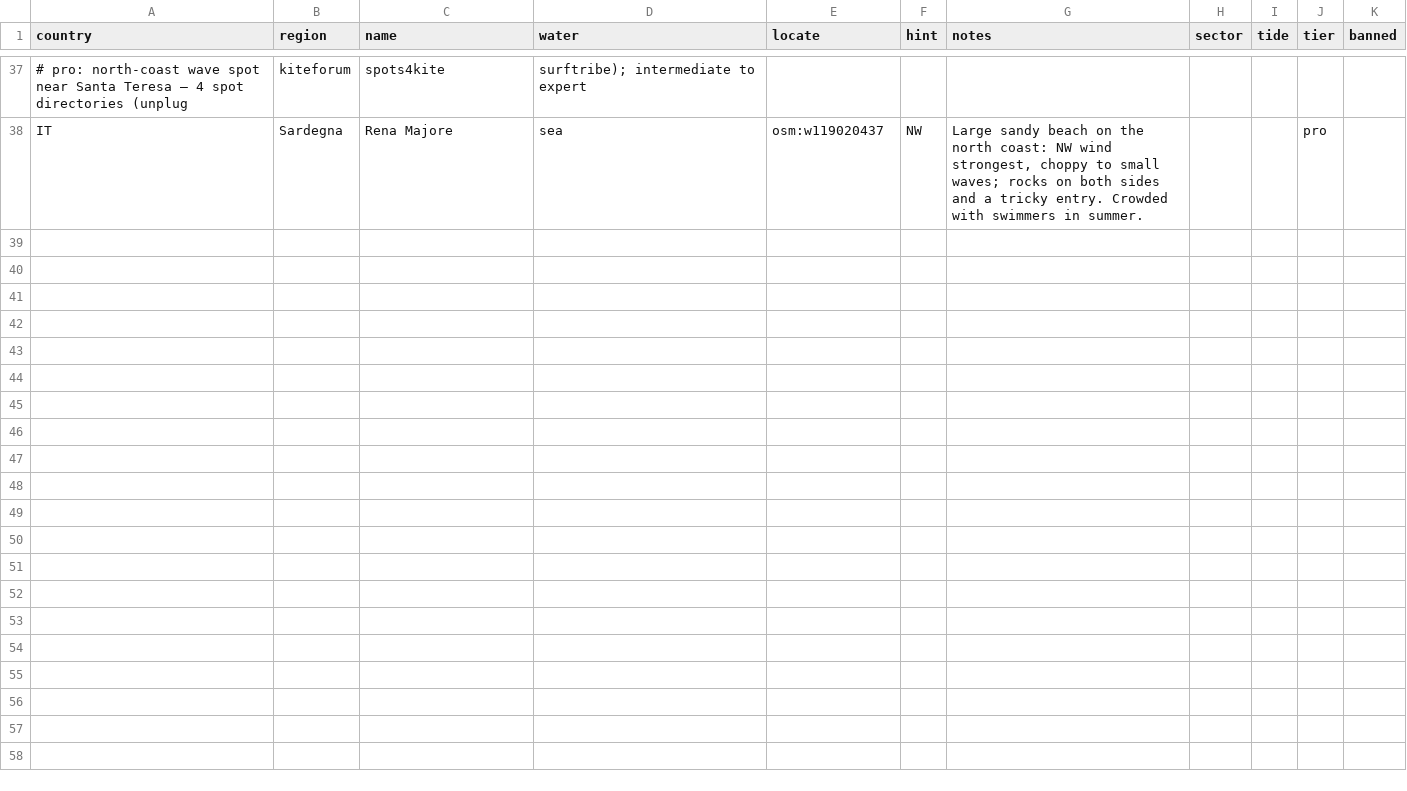
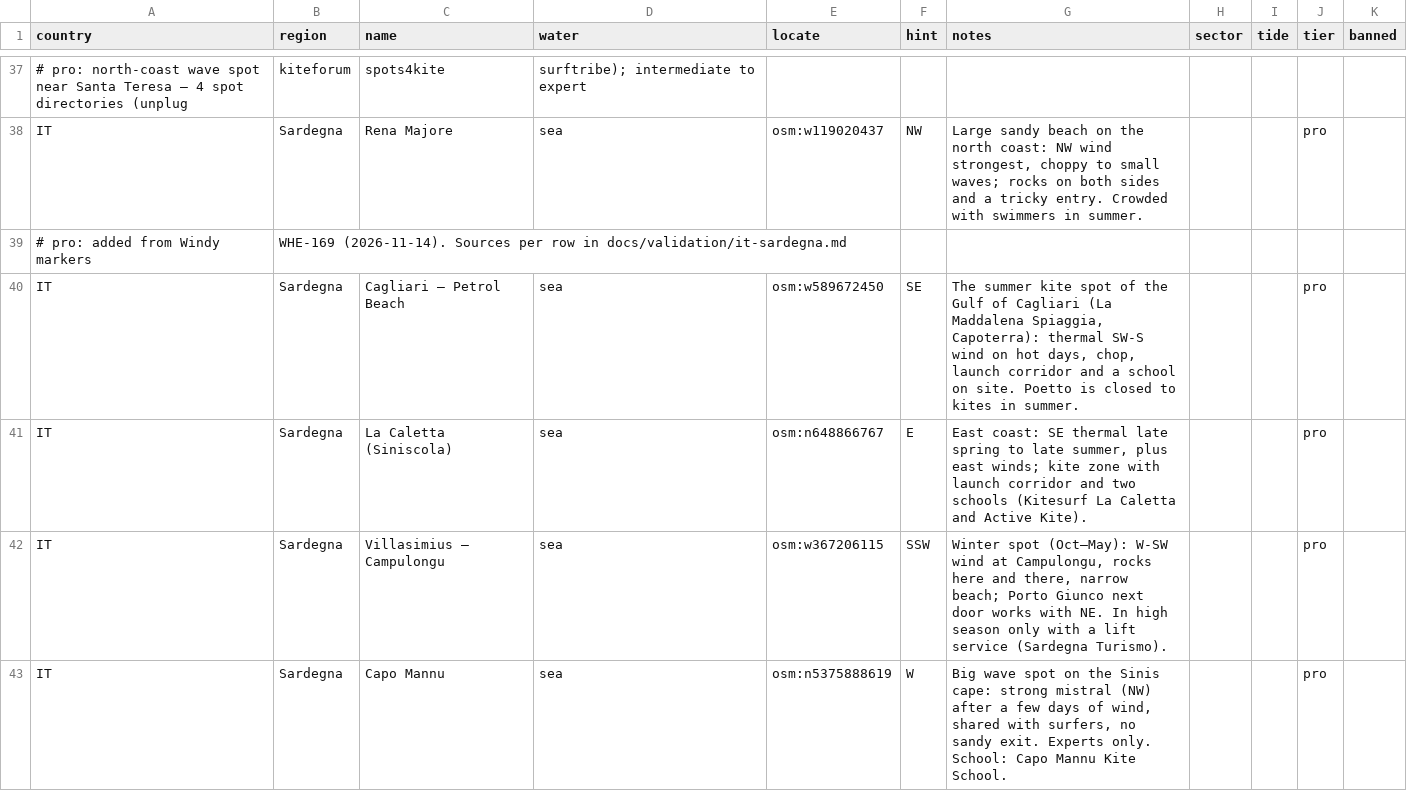
Before and after one commit to benjcvd/wheretokite, a CSV file: tools/spots/IT.csv, drawn as a sheet; only a part is shown, gaps mark what is left out; the diff covers the shown part only; the diff names each change by its address in the sheet, - before the commit and + after, or states it on an @@ line.

```diff
--- a/tools/spots/IT.csv
+++ b/tools/spots/IT.csv
+row 39: # pro: added from Windy markers | WHE-169 (2026-11-14). Sources per row in docs/validation/it-sardegna.md
+row 40: IT | Sardegna | Cagliari – Petrol Beach | sea | osm:w589672450 | SE | The summer kite spot of the Gulf of Cagliari (La Maddalena Spiaggia, Capoterra): thermal SW-S wind on hot days, chop, launch corridor and a school on site. Poetto is closed to kites in summer. |  |  | pro
+row 41: IT | Sardegna | La Caletta (Siniscola) | sea | osm:n648866767 | E | East coast: SE thermal late spring to late summer, plus east winds; kite zone with launch corridor and two schools (Kitesurf La Caletta and Active Kite). |  |  | pro
+row 42: IT | Sardegna | Villasimius – Campulongu | sea | osm:w367206115 | SSW | Winter spot (Oct–May): W-SW wind at Campulongu, rocks here and there, narrow beach; Porto Giunco next door works with NE. In high season only with a lift service (Sardegna Turismo). |  |  | pro
+row 43: IT | Sardegna | Capo Mannu | sea | osm:n5375888619 | W | Big wave spot on the Sinis cape: strong mistral (NW) after a few days of wind, shared with surfers, no sandy exit. Experts only. School: Capo Mannu Kite School. |  |  | pro
```
Also changed, not shown: 5 added rows and 2 edited cells elsewhere in this file, tools/spots/validation/status.csv, 2 other files.
